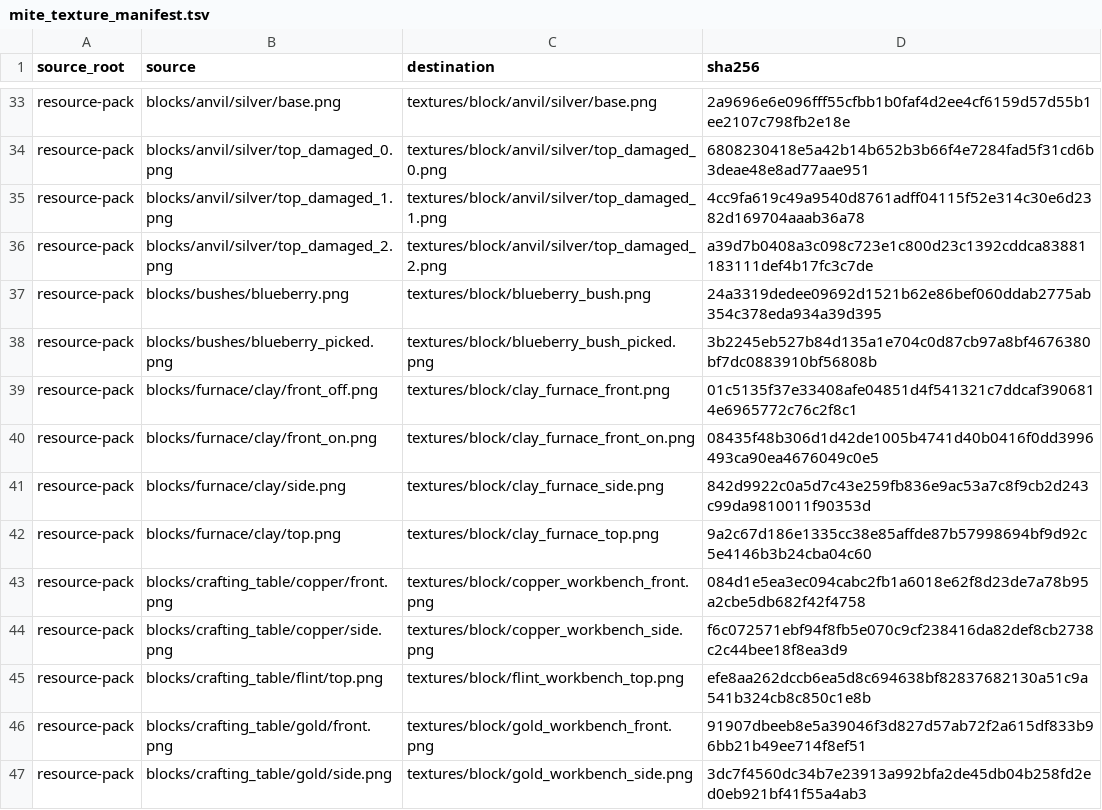
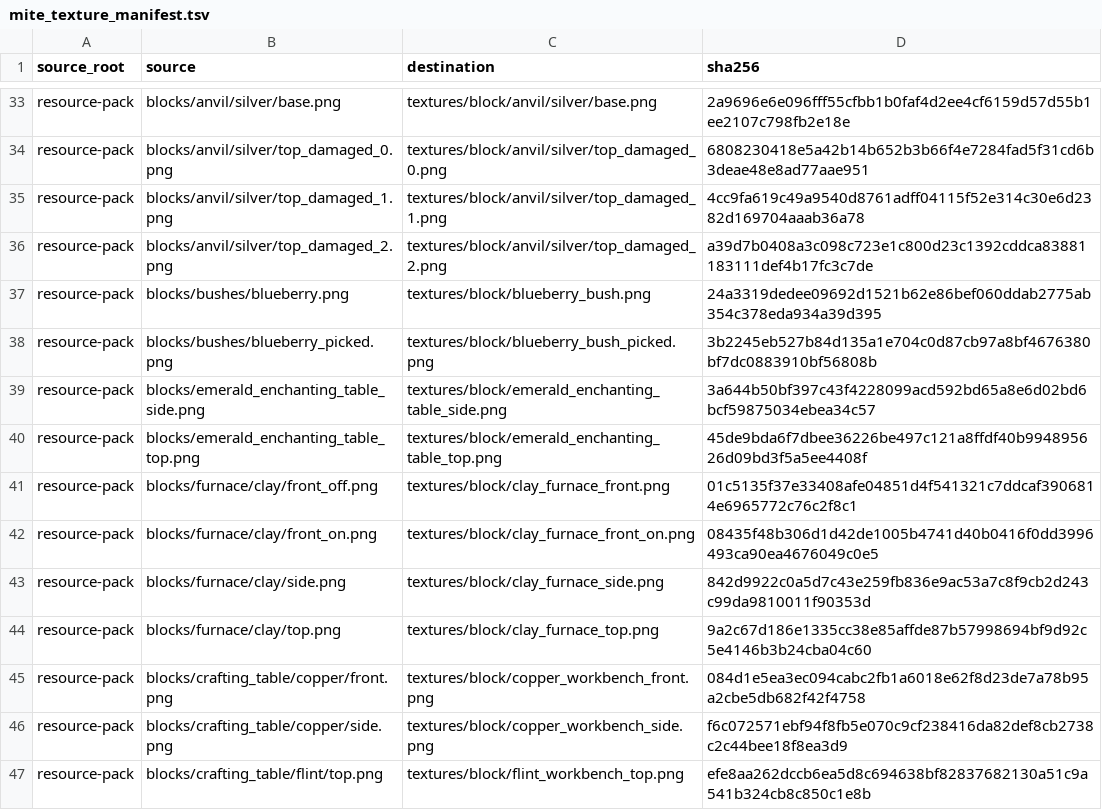
Before and after one commit to inxups/inf-x, a TSV file: src/main/resources/assets/infx/mite_texture_manifest.tsv, drawn as a sheet; only a part is shown, gaps mark what is left out; the shorter side is filled out with more unchanged rows.

Commit message:
feat: use MITE texture for emerald enchanting table

```diff
--- a/src/main/resources/assets/infx/mite_texture_manifest.tsv
+++ b/src/main/resources/assets/infx/mite_texture_manifest.tsv
@@ -38,2 +38,4 @@ resource-pack	blocks/bushes/blueberry.png	textures/block/blueberry_bush.png	24a3
 resource-pack	blocks/bushes/blueberry_picked.png	textures/block/blueberry_bush_picked.png	3b2245eb527b84d135a1e704c0d87cb97a8bf4676380bf7dc0883910bf56808b
+resource-pack	blocks/emerald_enchanting_table_side.png	textures/block/emerald_enchanting_table_side.png	3a644b50bf397c43f4228099acd592bd65a8e6d02bd6bcf59875034ebea34c57
+resource-pack	blocks/emerald_enchanting_table_top.png	textures/block/emerald_enchanting_table_top.png	45de9bda6f7dbee36226be497c121a8ffdf40b994895626d09bd3f5a5ee4408f
 resource-pack	blocks/furnace/clay/front_off.png	textures/block/clay_furnace_front.png	01c5135f37e33408afe04851d4f541321c7ddcaf3906814e6965772c76c2f8c1
```
Also changed, not shown: 7 other files.
